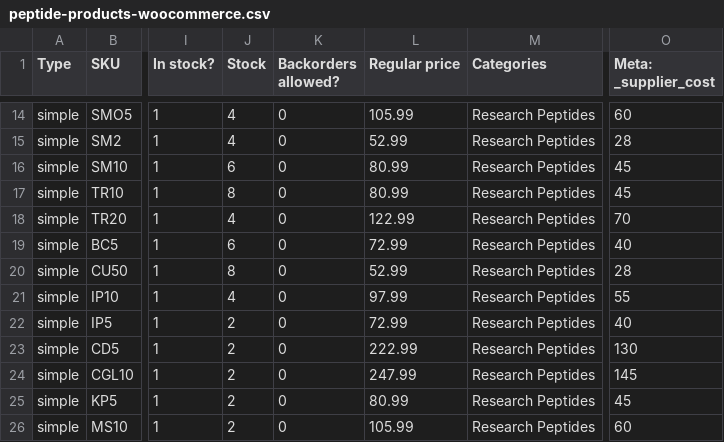
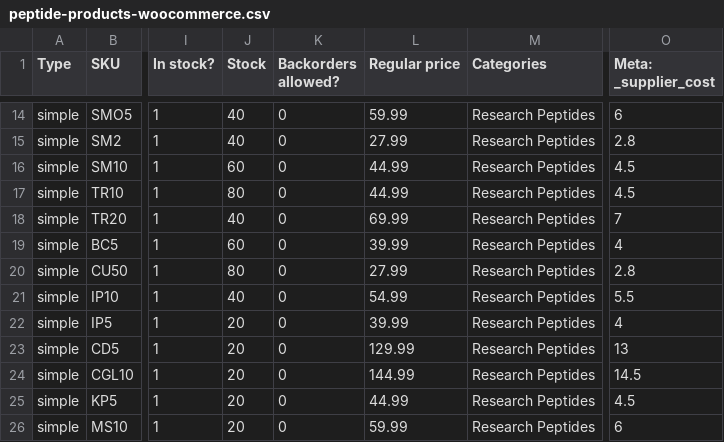
Before and after one commit to realchadj/Website, a CSV file: peptide-products-woocommerce.csv, drawn as a sheet; only a part is shown, gaps mark what is left out; the diff covers the shown part only; the diff names each change by its address in the sheet, - before the commit and + after, or states it on an @@ line.

```diff
--- a/peptide-products-woocommerce.csv
+++ b/peptide-products-woocommerce.csv
-J14:J15 (Stock): 4
+J14:J15 (Stock): 40
-L14 (Regular price): 105.99
+L14 (Regular price): 59.99
-O14 (Meta: _supplier_cost): 60
+O14 (Meta: _supplier_cost): 6
-L15 (Regular price): 52.99
+L15 (Regular price): 27.99
-O15 (Meta: _supplier_cost): 28
+O15 (Meta: _supplier_cost): 2.8
-J16 (Stock): 6
+J16 (Stock): 60
-L16:L17 (Regular price): 80.99
+L16:L17 (Regular price): 44.99
-O16:O17 (Meta: _supplier_cost): 45
+O16:O17 (Meta: _supplier_cost): 4.5
-J17 (Stock): 8
+J17 (Stock): 80
-J18 (Stock): 4
+J18 (Stock): 40
-L18 (Regular price): 122.99
+L18 (Regular price): 69.99
-O18 (Meta: _supplier_cost): 70
+O18 (Meta: _supplier_cost): 7
-J19 (Stock): 6
+J19 (Stock): 60
-L19 (Regular price): 72.99
+L19 (Regular price): 39.99
-O19 (Meta: _supplier_cost): 40
+O19 (Meta: _supplier_cost): 4
-J20 (Stock): 8
+J20 (Stock): 80
-L20 (Regular price): 52.99
+L20 (Regular price): 27.99
-O20 (Meta: _supplier_cost): 28
+O20 (Meta: _supplier_cost): 2.8
-J21 (Stock): 4
+J21 (Stock): 40
-L21 (Regular price): 97.99
+L21 (Regular price): 54.99
-O21 (Meta: _supplier_cost): 55
+O21 (Meta: _supplier_cost): 5.5
-J22:J26 (Stock): 2
+J22:J26 (Stock): 20
-L22 (Regular price): 72.99
+L22 (Regular price): 39.99
-O22 (Meta: _supplier_cost): 40
+O22 (Meta: _supplier_cost): 4
-L23 (Regular price): 222.99
+L23 (Regular price): 129.99
-O23 (Meta: _supplier_cost): 130
+O23 (Meta: _supplier_cost): 13
-L24 (Regular price): 247.99
+L24 (Regular price): 144.99
-O24 (Meta: _supplier_cost): 145
+O24 (Meta: _supplier_cost): 14.5
-L25 (Regular price): 80.99
+L25 (Regular price): 44.99
-O25 (Meta: _supplier_cost): 45
+O25 (Meta: _supplier_cost): 4.5
-L26 (Regular price): 105.99
+L26 (Regular price): 59.99
-O26 (Meta: _supplier_cost): 60
+O26 (Meta: _supplier_cost): 6
```
Also changed, not shown: 72 edited cells elsewhere in this file, 1 other file.
